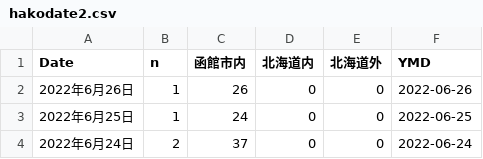
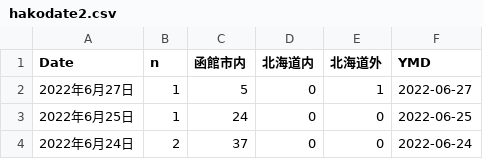
Before and after one commit to tanamym/hakodate_coviddata, a CSV file: hakodate2.csv, drawn as a sheet; only a part is shown.

Commit message:
データ更新

```diff
--- a/hakodate2.csv
+++ b/hakodate2.csv
@@ -1,3 +1,3 @@
 "Date","n","函館市内","北海道内","北海道外","YMD"
-"2022年6月26日",1,"26","0","0",2022-06-26
+"2022年6月27日",1,"5","0","1",2022-06-27
 "2022年6月25日",1,"24","0","0",2022-06-25
```
